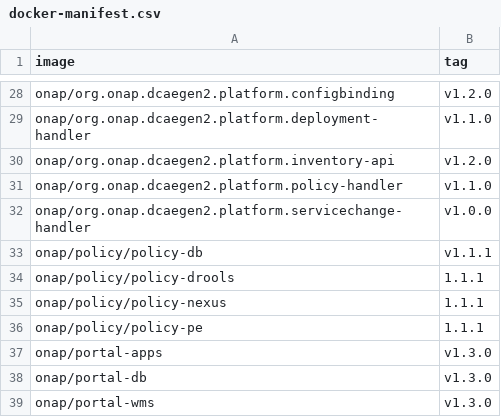
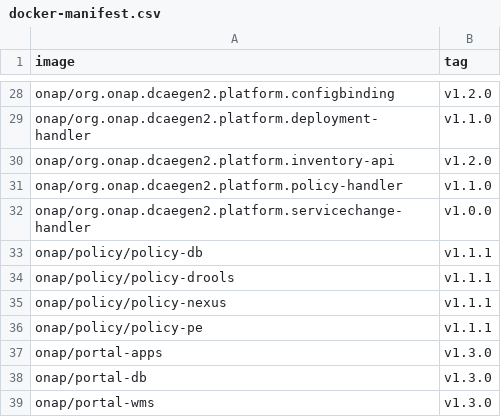
Before and after one commit to onap/integration, a CSV file: version-manifest/src/main/resources/docker-manifest.csv, drawn as a sheet; only a part is shown, gaps mark what is left out.

Commit message:
Add missing v for policy docker images
Marco pointed out that I missed the v

Issue-ID: POLICY-384
Change-Id: I5fcf07c5056b8e54f5c9dac93fa8a285f93f45ce
Signed-off-by: Pamela Dragosh <pdragosh@research.att.com>

```diff
--- a/version-manifest/src/main/resources/docker-manifest.csv
+++ b/version-manifest/src/main/resources/docker-manifest.csv
@@ -33,5 +33,5 @@ onap/org.onap.dcaegen2.platform.servicechange-handler,v1.0.0
 onap/policy/policy-db,v1.1.1
-onap/policy/policy-drools,1.1.1
-onap/policy/policy-nexus,1.1.1
-onap/policy/policy-pe,1.1.1
+onap/policy/policy-drools,v1.1.1
+onap/policy/policy-nexus,v1.1.1
+onap/policy/policy-pe,v1.1.1
 onap/portal-apps,v1.3.0
```
